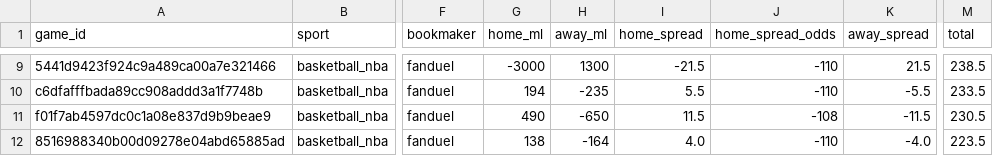
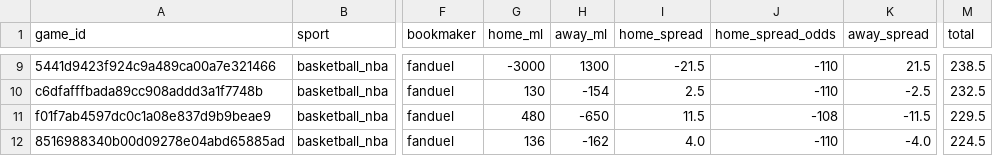
Before and after one commit to missionfromdog/bball-prediction, a CSV file: data/betting/live_odds_latest.csv, drawn as a sheet; only a part is shown, gaps mark what is left out; the diff covers the shown part only; the diff names each change by its address in the sheet, - before the commit and + after, or states it on an @@ line.

```diff
--- a/data/betting/live_odds_latest.csv
+++ b/data/betting/live_odds_latest.csv
-G10 (home_ml): 194
+G10 (home_ml): 130
-H10 (away_ml): -235
+H10 (away_ml): -154
-I10 (home_spread): 5.5
+I10 (home_spread): 2.5
-K10 (away_spread): -5.5
+K10 (away_spread): -2.5
-M10 (total): 233.5
+M10 (total): 232.5
-G11 (home_ml): 490
+G11 (home_ml): 480
-M11 (total): 230.5
+M11 (total): 229.5
-G12 (home_ml): 138
+G12 (home_ml): 136
-H12 (away_ml): -164
+H12 (away_ml): -162
-M12 (total): 223.5
+M12 (total): 224.5
```
Also changed, not shown: 3 added rows, 3 removed rows and 25 edited cells elsewhere in this file, data/betting/live_odds_bookmakers_comparison.csv, data/betting/live_odds_vegas_format.csv.
